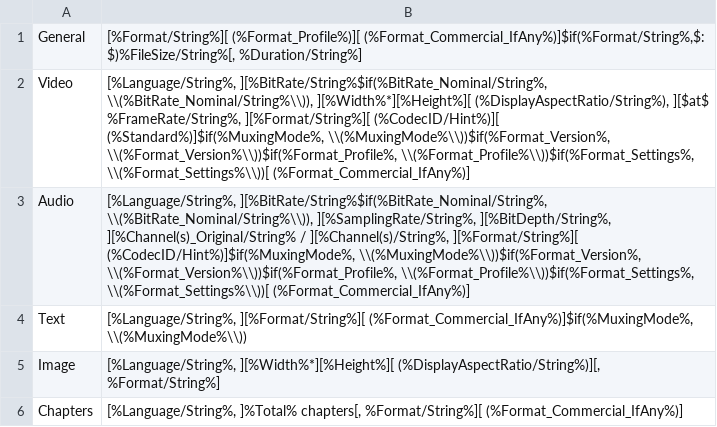
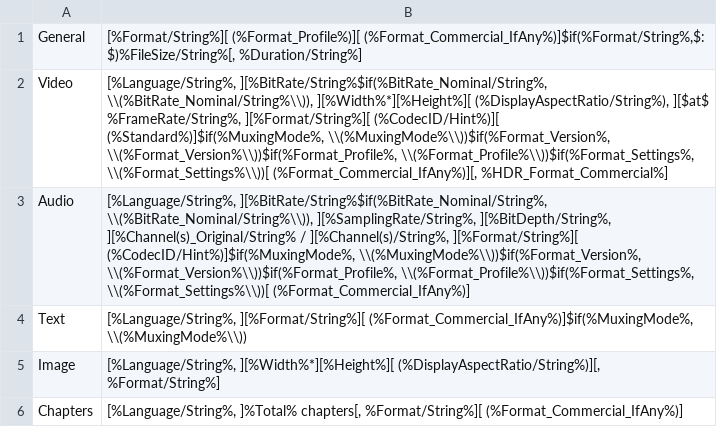
Before and after one commit to MediaArea/MediaInfoLib, a CSV file: Source/Resource/Text/MediaInfo/Summary.csv, drawn as a sheet.

```diff
--- a/Source/Resource/Text/MediaInfo/Summary.csv
+++ b/Source/Resource/Text/MediaInfo/Summary.csv
@@ -1,3 +1,3 @@
 General;[%Format/String%][ (%Format_Profile%)][ (%Format_Commercial_IfAny%)]$if(%Format/String%,$: $)%FileSize/String%[, %Duration/String%]
-Video;[%Language/String%, ][%BitRate/String%$if(%BitRate_Nominal/String%, \\(%BitRate_Nominal/String%\\)), ][%Width%*][%Height%][ (%DisplayAspectRatio/String%), ][$at$ %FrameRate/String%, ][%Format/String%][ (%CodecID/Hint%)][ (%Standard%)]$if(%MuxingMode%, \\(%MuxingMode%\\))$if(%Format_Version%, \\(%Format_Version%\\))$if(%Format_Profile%, \\(%Format_Profile%\\))$if(%Format_Settings%, \\(%Format_Settings%\\))[ (%Format_Commercial_IfAny%)]
+Video;[%Language/String%, ][%BitRate/String%$if(%BitRate_Nominal/String%, \\(%BitRate_Nominal/String%\\)), ][%Width%*][%Height%][ (%DisplayAspectRatio/String%), ][$at$ %FrameRate/String%, ][%Format/String%][ (%CodecID/Hint%)][ (%Standard%)]$if(%MuxingMode%, \\(%MuxingMode%\\))$if(%Format_Version%, \\(%Format_Version%\\))$if(%Format_Profile%, \\(%Format_Profile%\\))$if(%Format_Settings%, \\(%Format_Settings%\\))[ (%Format_Commercial_IfAny%)][, %HDR_Format_Commercial%]
 Audio;[%Language/String%, ][%BitRate/String%$if(%BitRate_Nominal/String%, \\(%BitRate_Nominal/String%\\)), ][%SamplingRate/String%, ][%BitDepth/String%, ][%Channel(s)_Original/String%  / ][%Channel(s)/String%, ][%Format/String%][ (%CodecID/Hint%)]$if(%MuxingMode%, \\(%MuxingMode%\\))$if(%Format_Version%, \\(%Format_Version%\\))$if(%Format_Profile%, \\(%Format_Profile%\\))$if(%Format_Settings%, \\(%Format_Settings%\\))[ (%Format_Commercial_IfAny%)]
```
Also changed, not shown: Source/Resource/Text/Language/DefaultLanguage.csv, Source/Resource/Text/Stream/Video.csv, 12 other files.
